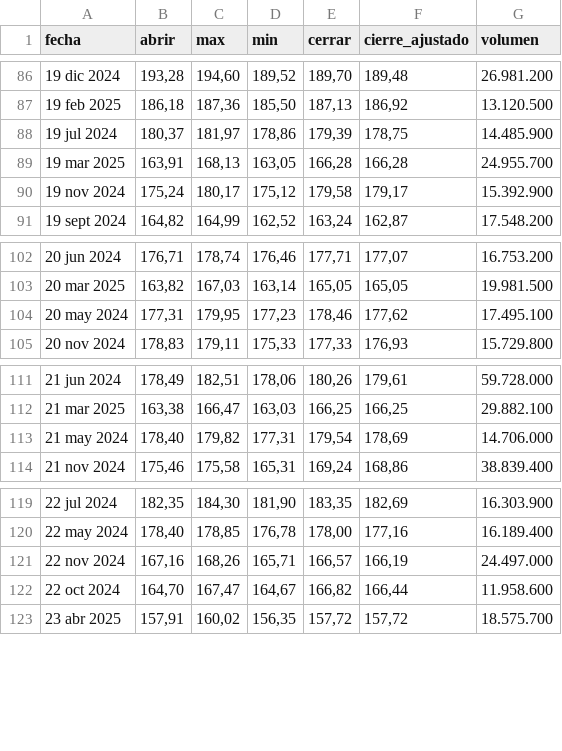
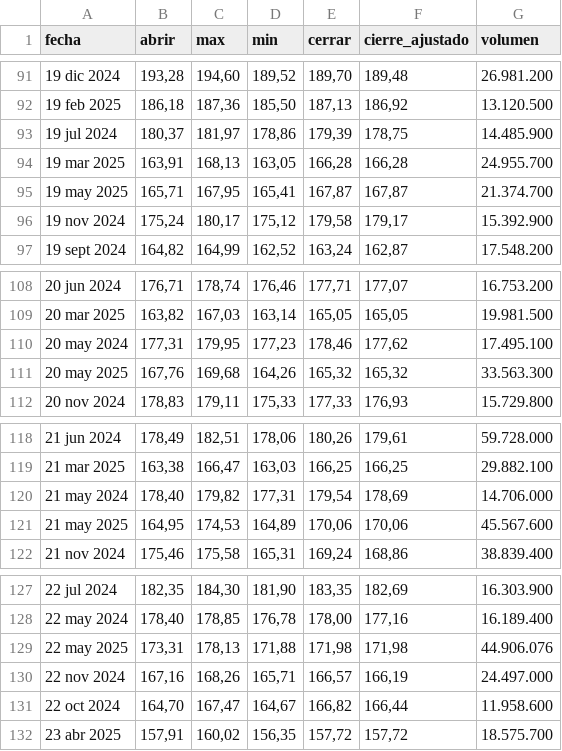
Before and after one commit to LuisIUD/proyecto_integrado_v, a CSV file: src/edu_piv/static/data/goog_data.csv, drawn as a sheet; only a part is shown, gaps mark what is left out; the diff covers the shown part only.

```diff
--- a/src/edu_piv/static/data/goog_data.csv
+++ b/src/edu_piv/static/data/goog_data.csv
@@ -89,2 +94,3 @@ fecha,abrir,max,min,cerrar,cierre_ajustado,volumen
 19 mar 2025,"163,91","168,13","163,05","166,28","166,28",24.955.700
+19 may 2025,"165,71","167,95","165,41","167,87","167,87",21.374.700
 19 nov 2024,"175,24","180,17","175,12","179,58","179,17",15.392.900
@@ -104,2 +110,3 @@ fecha,abrir,max,min,cerrar,cierre_ajustado,volumen
 20 may 2024,"177,31","179,95","177,23","178,46","177,62",17.495.100
+20 may 2025,"167,76","169,68","164,26","165,32","165,32",33.563.300
 20 nov 2024,"178,83","179,11","175,33","177,33","176,93",15.729.800
@@ -113,2 +120,3 @@ fecha,abrir,max,min,cerrar,cierre_ajustado,volumen
 21 may 2024,"178,40","179,82","177,31","179,54","178,69",14.706.000
+21 may 2025,"164,95","174,53","164,89","170,06","170,06",45.567.600
 21 nov 2024,"175,46","175,58","165,31","169,24","168,86",38.839.400
@@ -120,2 +128,3 @@ fecha,abrir,max,min,cerrar,cierre_ajustado,volumen
 22 may 2024,"178,40","178,85","176,78","178,00","177,16",16.189.400
+22 may 2025,"173,31","178,13","171,88","171,98","171,98",44.906.076
 22 nov 2024,"167,16","168,26","165,71","166,57","166,19",24.497.000
```
Also changed, not shown: 5 added rows elsewhere in this file, 1 other file.
